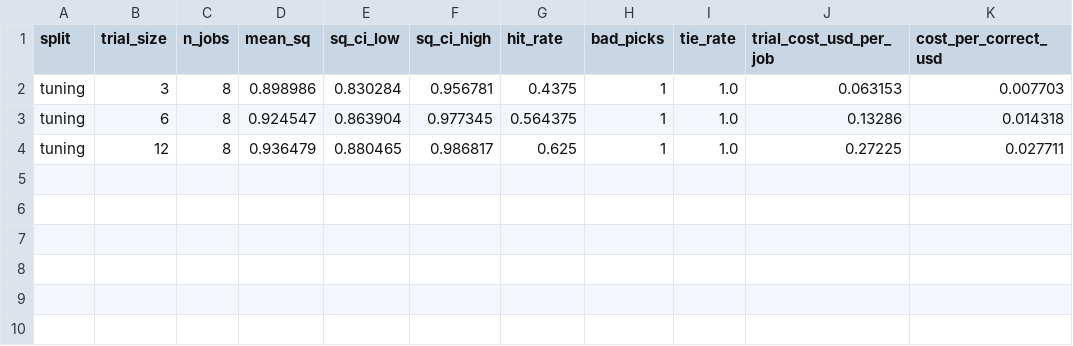
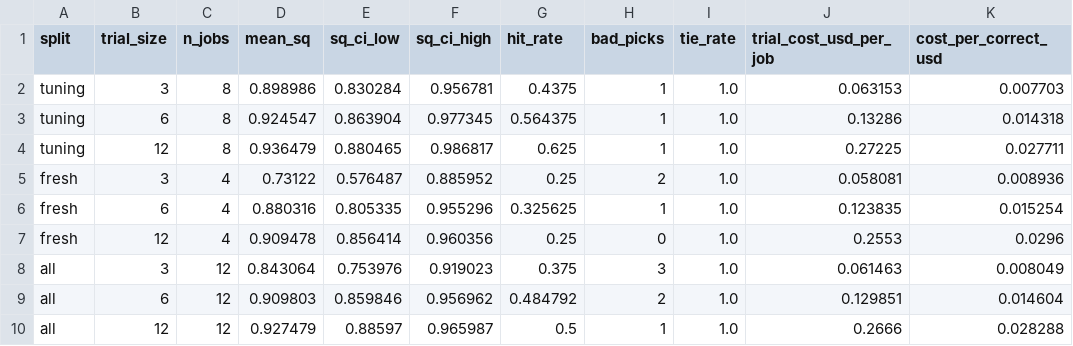
Before and after one commit to chris-a-ackerman/agent-hunter-hw7, a CSV file: results/sweep.csv, drawn as a sheet; the diff names each change by its address in the sheet, - before the commit and + after, or states it on an @@ line.

```diff
--- a/results/sweep.csv
+++ b/results/sweep.csv
+row 5: fresh | 3 | 4 | 0.73122 | 0.576487 | 0.885952 | 0.25 | 2 | 1.0 | 0.058081 | 0.008936
+row 6: fresh | 6 | 4 | 0.880316 | 0.805335 | 0.955296 | 0.325625 | 1 | 1.0 | 0.123835 | 0.015254
+row 7: fresh | 12 | 4 | 0.909478 | 0.856414 | 0.960356 | 0.25 | 0 | 1.0 | 0.2553 | 0.0296
+row 8: all | 3 | 12 | 0.843064 | 0.753976 | 0.919023 | 0.375 | 3 | 1.0 | 0.061463 | 0.008049
+row 9: all | 6 | 12 | 0.909803 | 0.859846 | 0.956962 | 0.484792 | 2 | 1.0 | 0.129851 | 0.014604
+row 10: all | 12 | 12 | 0.927479 | 0.88597 | 0.965987 | 0.5 | 1 | 1.0 | 0.2666 | 0.028288
```
Also changed, not shown: results/ground_truth.csv, results/main_table.csv, 17 other files.
